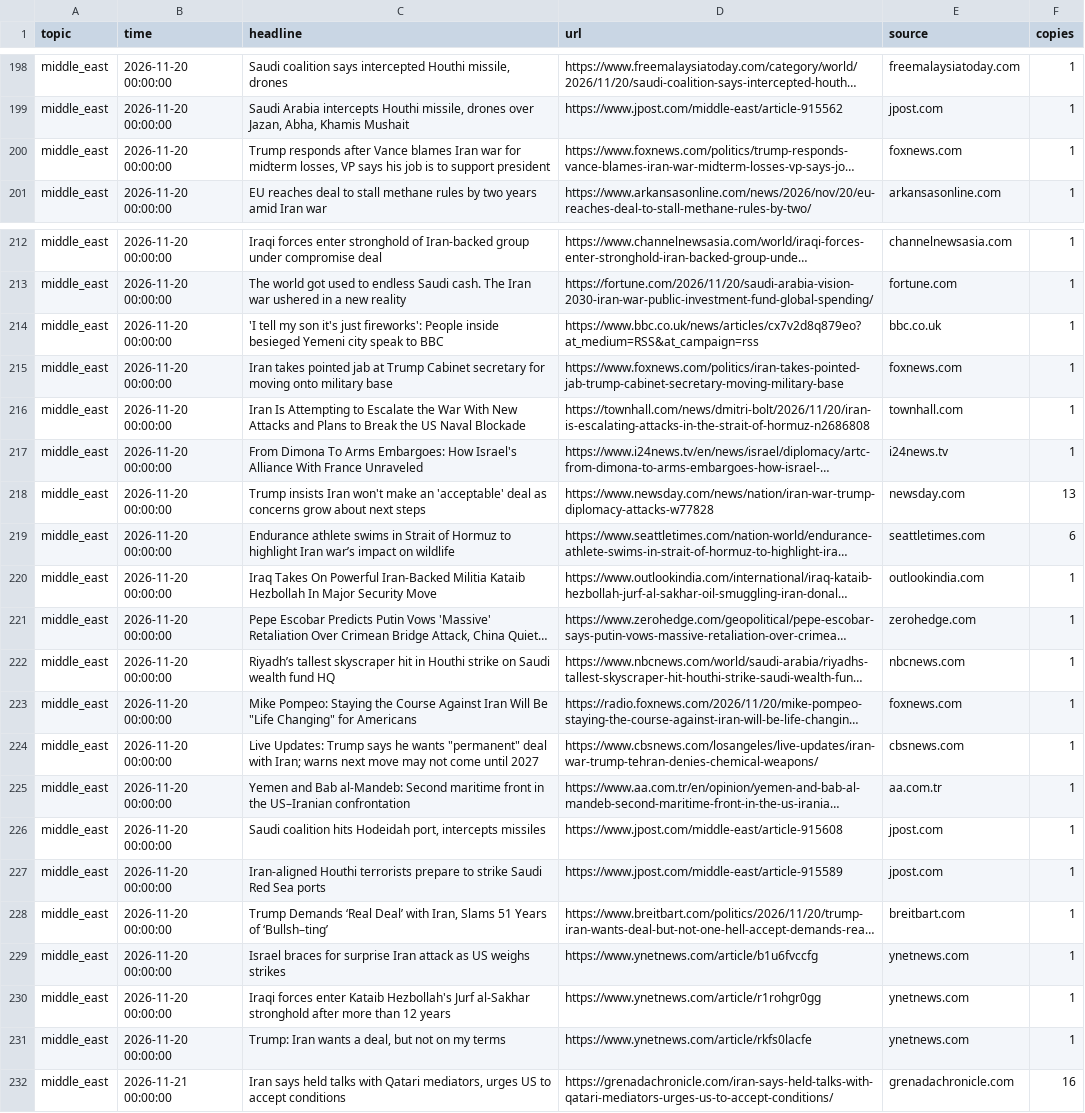
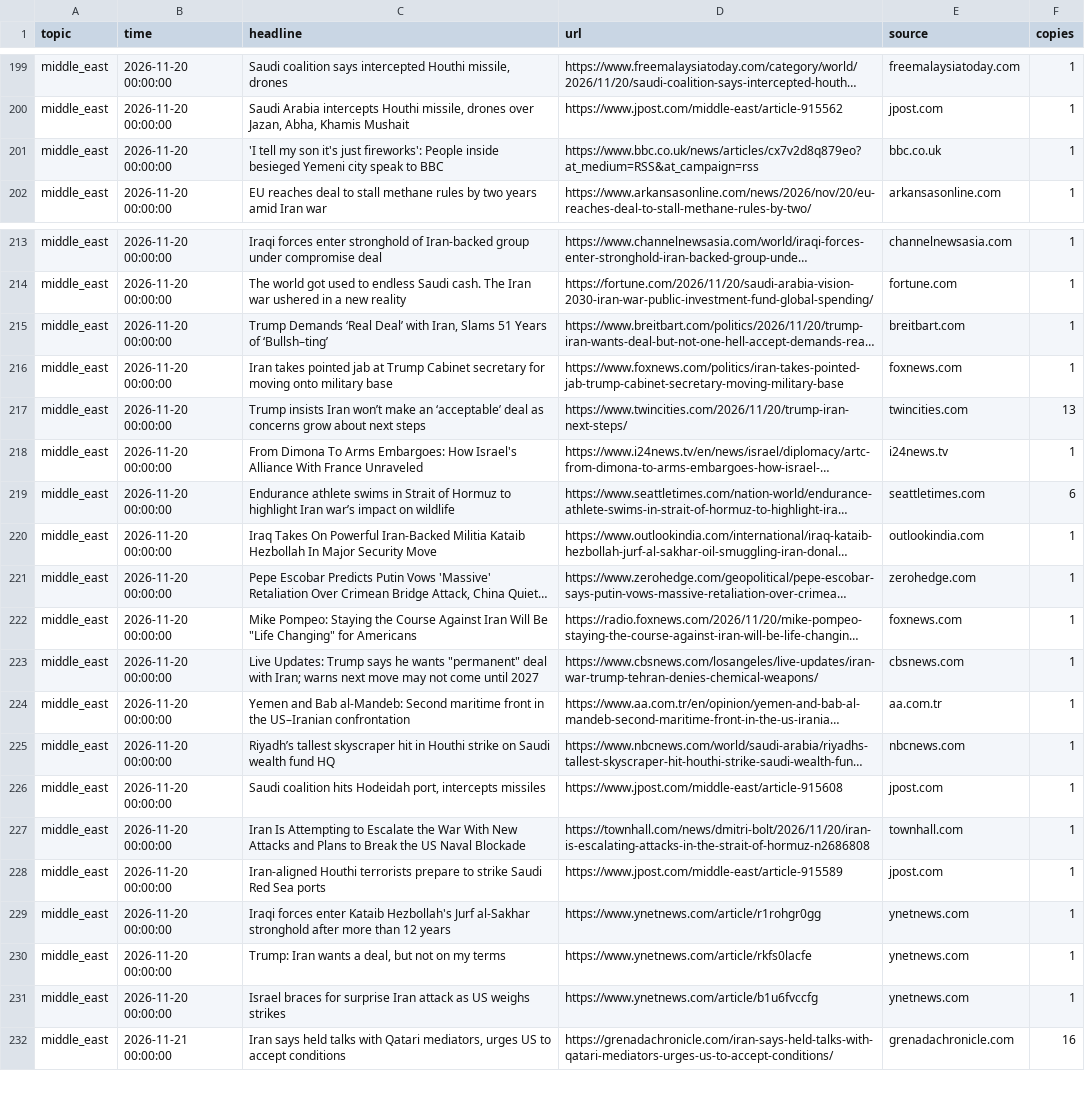
Before and after one commit to lukehamiltn/oil-tracker, a CSV file: news_data/mc_stories.csv, drawn as a sheet; only a part is shown, gaps mark what is left out; long unchanged cells end in …; removed rows and columns are numbered as before the commit, all else as after; the diff covers the shown part only; the diff names each change by its address in the sheet, - before the commit and + after, or states it on an @@ line.

```diff
--- a/news_data/mc_stories.csv
+++ b/news_data/mc_stories.csv
@@ row 200 moved to row 170: middle_east @@
@@ row 214 moved to row 201: middle_east @@
@@ row 228 moved to row 215: middle_east @@
-C217 (headline): Iran Is Attempting to Escalate the War With New Attacks and Plans to Break the US Naval Blockade
+C217 (headline): Trump insists Iran won’t make an ‘acceptable’ deal as concerns grow about next steps
-D217 (url): https://townhall.com/news/dmitri-bolt/2026/11/20/iran-is-escalating-attacks-in-the-strait-of-hormuz-n2686808
+D217 (url): https://www.twincities.com/2026/11/20/trump-iran-next-steps/
-E217 (source): townhall.com
+E217 (source): twincities.com
-F217 (copies): 1
+F217 (copies): 13
-row 218: middle_east | 2026-11-20 00:00:00 | Trump insists Iran won't make an 'acceptable' deal as concerns grow about next steps | https://www.newsday.com/news/nation/iran-war-trump-diplomacy-attacks-w77828 | newsday.com | 13
@@ row 222 moved to row 225: middle_east @@
+row 227: middle_east | 2026-11-20 00:00:00 | Iran Is Attempting to Escalate the War With New Attacks and Plans to Break the US Naval Blockade | https://townhall.com/news/dmitri-bolt/2026/11/20/iran-is-escalating-attacks-in-the-strait-of-hormuz-n2686808 | townhall.com | 1
@@ row 229 moved to row 231: middle_east @@
```
Also changed, not shown: 3 added rows, 2 removed rows, 22 moved rows and 9 edited cells elsewhere in this file, news_data/feeds/2026-11.csv, news_data/mc_story_counts.csv.
